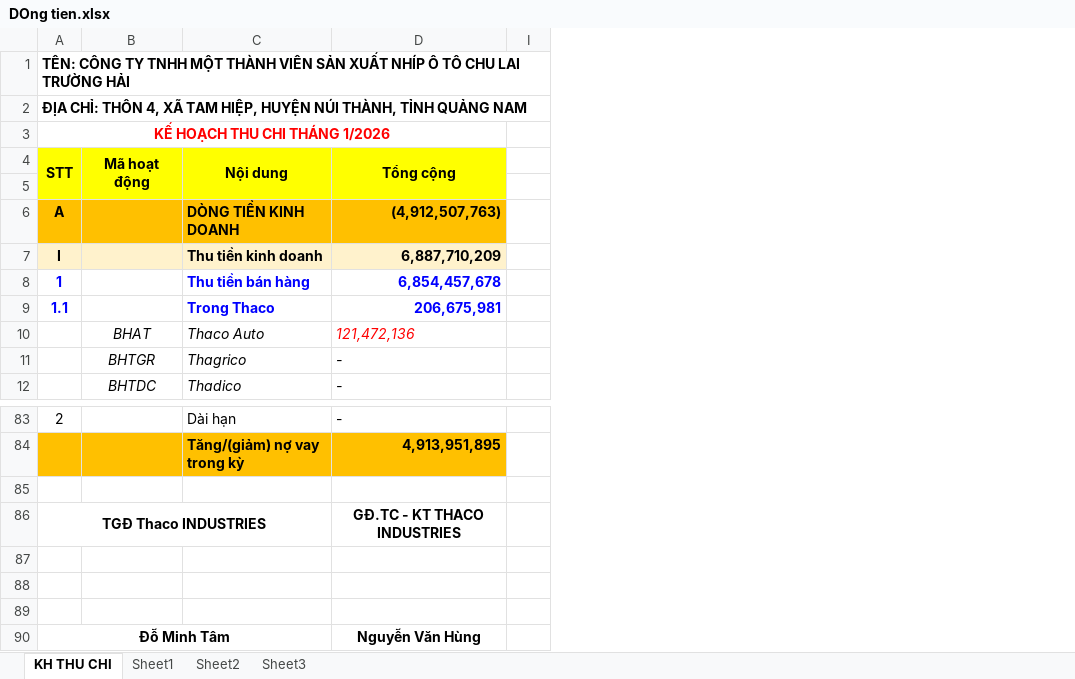
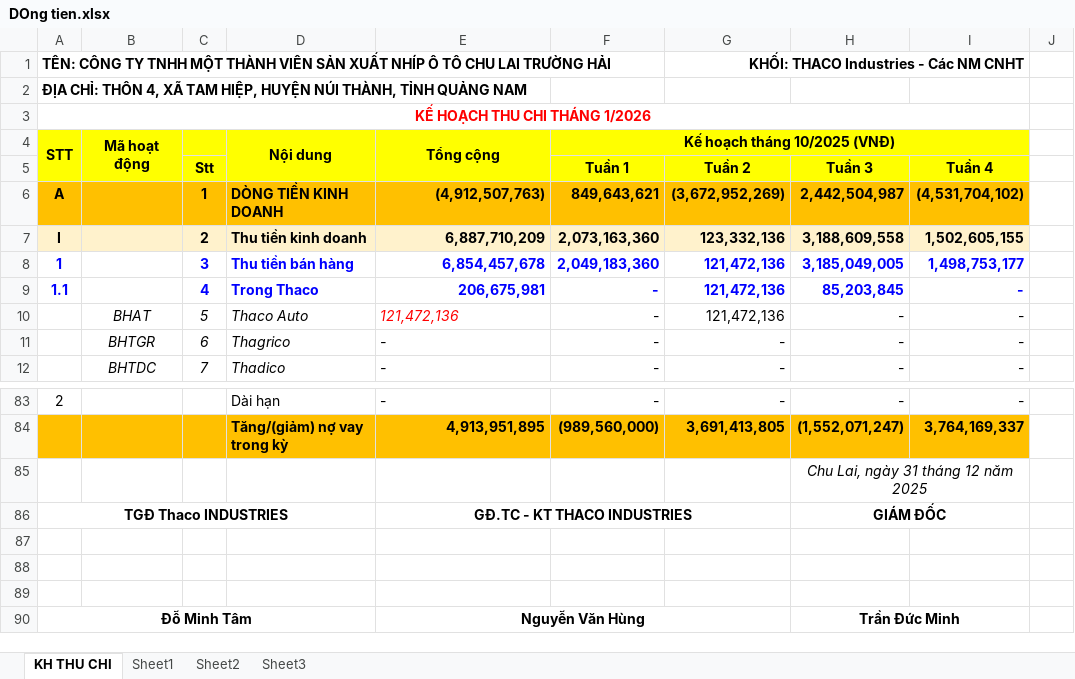
Before and after one commit to nguyenthanhtiniuh/tha_id_2702, an Excel workbook: 2_KeHoanhTaiChinh/KehoachDongtien/DOng tien.xlsx, sheet KH THU CHI, drawn as a sheet; only a part is shown, gaps mark what is left out; values as stored, in another font and other column widths than the file's, no borders; rows hold the shown columns only; the diff names each change by its address in the sheet, - before the commit and + after, or states it on an @@ line.

```diff
--- a/2_KeHoanhTaiChinh/KehoachDongtien/DOng tien.xlsx (sheet KH THU CHI)
+++ b/2_KeHoanhTaiChinh/KehoachDongtien/DOng tien.xlsx (sheet KH THU CHI)
+column C, rows 5-12: Stt | 1 | 2 | 3 | 4 | 5 | 6 | 7
@@ column F unhidden, rows 4-12: Kế hoạch tháng 10/2025 (VNĐ) | Tuần 1 | 849,643,621 | 2,073,163,360 | 2,049,183,360 | - | - | - | -; rows 83-84: - | (989,560,000) @@
@@ column G unhidden, rows 1-12: KHỐI: THACO Industries - Các NM CNHT |  |  |  | Tuần 2 | (3,672,952,269) | 123,332,136 | 121,472,136 | 121,472,136 | 121,472,136 | - | -; rows 83-84: - | 3,691,413,805 @@
@@ column H unhidden, rows 5-12: Tuần 3 | 2,442,504,987 | 3,188,609,558 | 3,185,049,005 | 85,203,845 | - | - | -; rows 83-90: - | (1,552,071,247) | Chu Lai, ngày 31 tháng 12 năm 2025 | GIÁM ĐỐC |  |  |  | Trần Đức Minh @@
+column I, rows 5-12: Tuần 4 | (4,531,704,102) | 1,502,605,155 | 1,498,753,177 | - | - | - | -; rows 83-84: - | 3,764,169,337
-row 5: (empty)
+row 5:  |  | Stt |  |  | Tuần 1 | Tuần 2 | Tuần 3 | Tuần 4
+E86:G86 merged
+E90:G90 merged
```
Also changed, not shown: formulas that keep their value, 20 other files.
